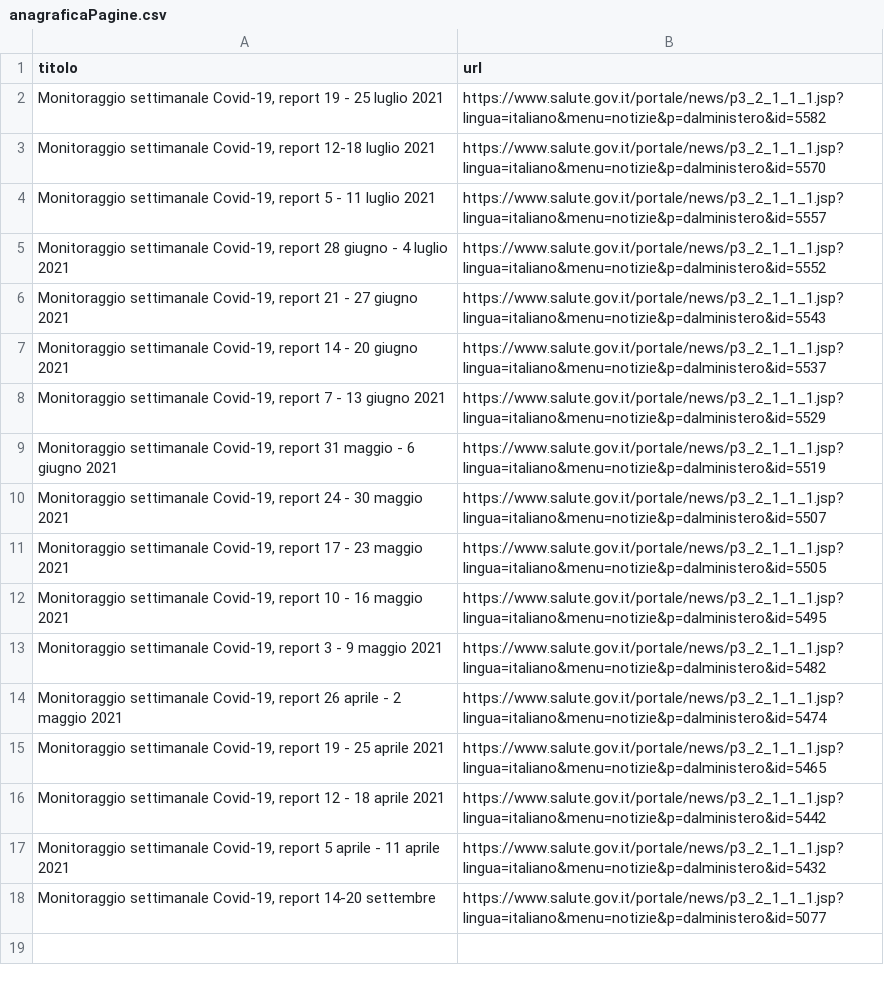
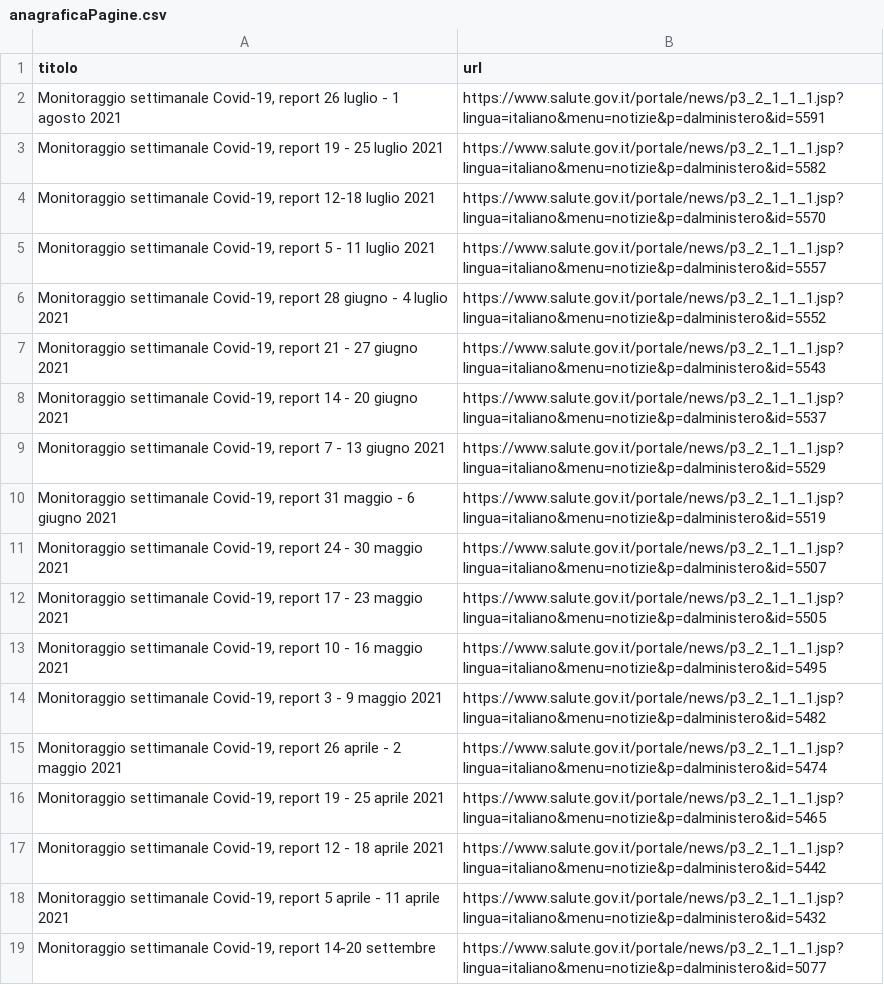
Before and after one commit to ondata/datiBeneComuneMonitoraggio, a CSV file: catalogo/monitoraggioSettimanale/script/processing/anagraficaPagine.csv, drawn as a sheet; the diff names each change by its address in the sheet, - before the commit and + after, or states it on an @@ line.

```diff
--- a/catalogo/monitoraggioSettimanale/script/processing/anagraficaPagine.csv
+++ b/catalogo/monitoraggioSettimanale/script/processing/anagraficaPagine.csv
+row 2: Monitoraggio settimanale Covid-19, report 26 luglio - 1 agosto 2021 | https://www.salute.gov.it/portale/news/p3_2_1_1_1.jsp?lingua=italiano&menu=notizie&p=dalministero&id=5591
```
Also changed, not shown: 2 other files.
